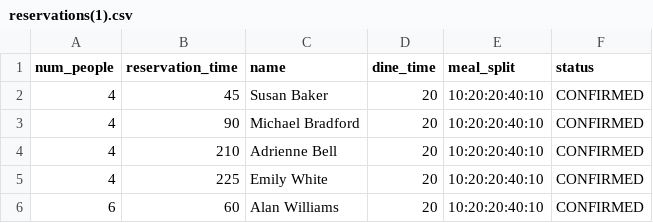
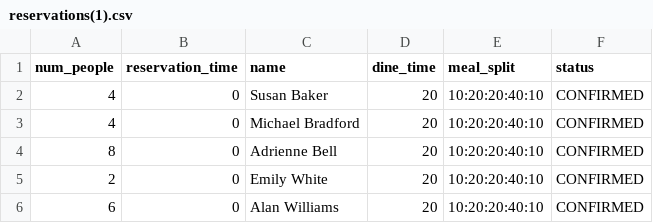
Before and after one commit to Nokitonks/HostAI, a CSV file: reservation_files/reservations(1).csv, drawn as a sheet.

```diff
--- a/reservation_files/reservations(1).csv
+++ b/reservation_files/reservations(1).csv
@@ -1,6 +1,6 @@
 num_people,reservation_time,name,dine_time,meal_split,status
-4,45,Susan Baker,20,10:20:20:40:10,CONFIRMED
-4,90,Michael Bradford,20,10:20:20:40:10,CONFIRMED
-4,210,Adrienne Bell,20,10:20:20:40:10,CONFIRMED
-4,225,Emily White,20,10:20:20:40:10,CONFIRMED
-6,60,Alan Williams,20,10:20:20:40:10,CONFIRMED
+4,0,Susan Baker,20,10:20:20:40:10,CONFIRMED
+4,0,Michael Bradford,20,10:20:20:40:10,CONFIRMED
+8,0,Adrienne Bell,20,10:20:20:40:10,CONFIRMED
+2,0,Emily White,20,10:20:20:40:10,CONFIRMED
+6,0,Alan Williams,20,10:20:20:40:10,CONFIRMED
```
Also changed, not shown: 11 other files.
